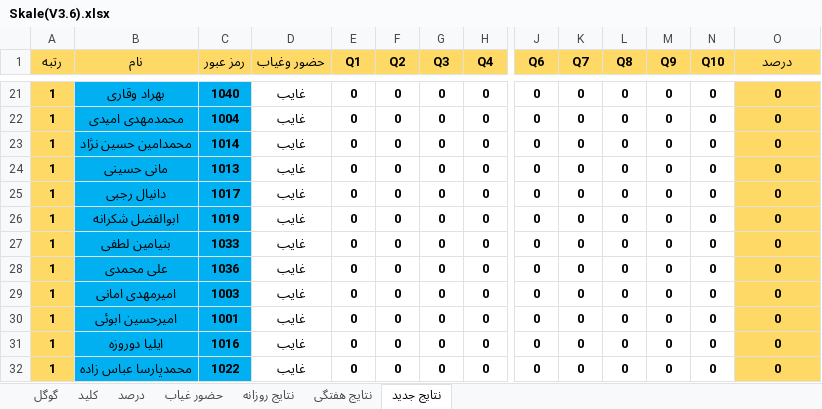
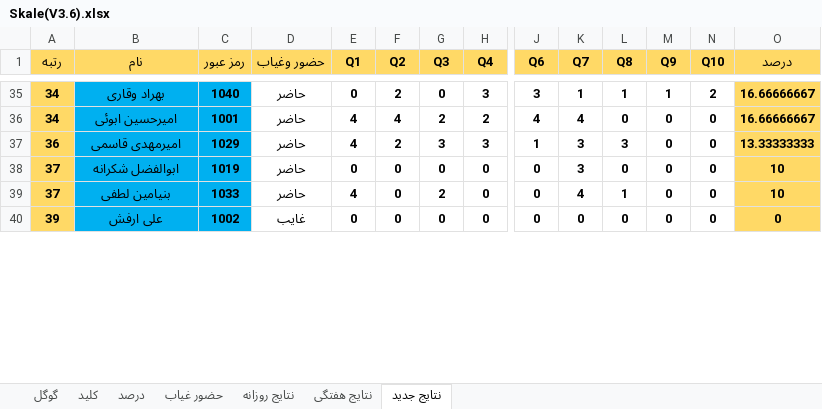
Before and after one commit to hengams/Quiz, an Excel workbook: week 5/فارسی/Skale(V3.6).xlsx, sheet نتایج جدید, drawn as a sheet; only a part is shown, gaps mark what is left out; values as stored, in another font and other column widths than the file's, no borders; conditional formats not drawn; removed rows and columns are numbered as before the commit, all else as after; rows hold the shown columns only; the diff covers the shown part only; the diff names each change by its address in the sheet, - before the commit and + after, or states it on an @@ line.

```diff
--- a/week 5/فارسی/Skale(V3.6).xlsx (sheet نتایج جدید)
+++ b/week 5/فارسی/Skale(V3.6).xlsx (sheet نتایج جدید)
-A35 (رتبه): 1
+A35 (رتبه): 34
-D35 (حضور وغیاب): غایب
+D35 (حضور وغیاب): حاضر
-F35 (Q2): 0
+F35 (Q2): 2
-H35 (Q4): 0
+H35 (Q4): 3
-J35 (Q6): 0
+J35 (Q6): 3
-K35 (Q7): 0
+K35 (Q7): 1
-L35 (Q8): 0
+L35 (Q8): 1
-M35 (Q9): 0
+M35 (Q9): 1
-N35 (Q10): 0
+N35 (Q10): 2
-O35 (درصد): 0
+O35 (درصد): 16.66666667
-row 22: 1 | محمدمهدی امیدی | 1004 | غایب | 0 | 0 | 0 | 0 | 0 | 0 | 0 | 0 | 0 | 0
-row 23: 1 | محمدامین حسین نژاد | 1014 | غایب | 0 | 0 | 0 | 0 | 0 | 0 | 0 | 0 | 0 | 0
-row 24: 1 | مانی حسینی | 1013 | غایب | 0 | 0 | 0 | 0 | 0 | 0 | 0 | 0 | 0 | 0
-row 25: 1 | دانیال رجبی | 1017 | غایب | 0 | 0 | 0 | 0 | 0 | 0 | 0 | 0 | 0 | 0
+row 36: 34 | امیرحسین ابوئی | 1001 | حاضر | 4 | 4 | 2 | 2 | 4 | 4 | 0 | 0 | 0 | 16.66666667
+row 37: 36 | امیرمهدی قاسمی | 1029 | حاضر | 4 | 2 | 3 | 3 | 1 | 3 | 3 | 0 | 0 | 13.33333333
-A38:A39 (رتبه): 1
+A38:A39 (رتبه): 37
-D38:D39 (حضور وغیاب): غایب
+D38:D39 (حضور وغیاب): حاضر
-K38 (Q7): 0
+K38 (Q7): 3
-O38:O39 (درصد): 0
+O38:O39 (درصد): 10
-E39 (Q1): 0
+E39 (Q1): 4
-G39 (Q3): 0
+G39 (Q3): 2
-K39 (Q7): 0
+K39 (Q7): 4
-L39 (Q8): 0
+L39 (Q8): 1
-row 28: 1 | علی محمدی | 1036 | غایب | 0 | 0 | 0 | 0 | 0 | 0 | 0 | 0 | 0 | 0
-row 29: 1 | امیرمهدی امانی | 1003 | غایب | 0 | 0 | 0 | 0 | 0 | 0 | 0 | 0 | 0 | 0
-row 30: 1 | امیرحسین ابوئی | 1001 | غایب | 0 | 0 | 0 | 0 | 0 | 0 | 0 | 0 | 0 | 0
-A40 (رتبه): 1
+A40 (رتبه): 39
-B40 (نام): ایلیا دوروزه
+B40 (نام): علی ارفش
-C40 (رمز عبور): 1016
+C40 (رمز عبور): 1002
-row 32: 1 | محمدپارسا عباس زاده | 1022 | غایب | 0 | 0 | 0 | 0 | 0 | 0 | 0 | 0 | 0 | 0
```
Also changed, not shown: 25 added rows, 19 removed rows and 91 edited cells elsewhere in this sheet, sheet درصد, sheet نتایج روزانه, sheet گوگل, sheet حضور غیاب, sheet نتایج هفتگی, formulas that keep their value, week 4/هفتگی.xlsx, 19 other files.
